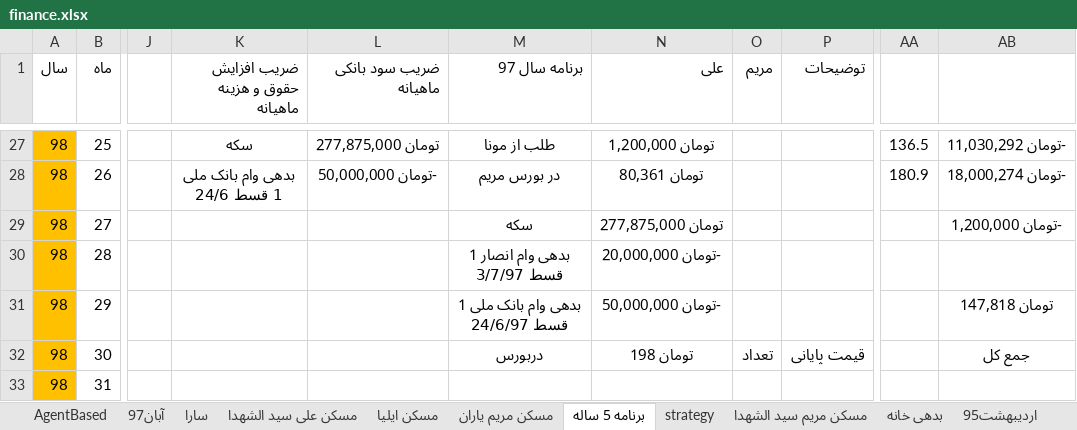
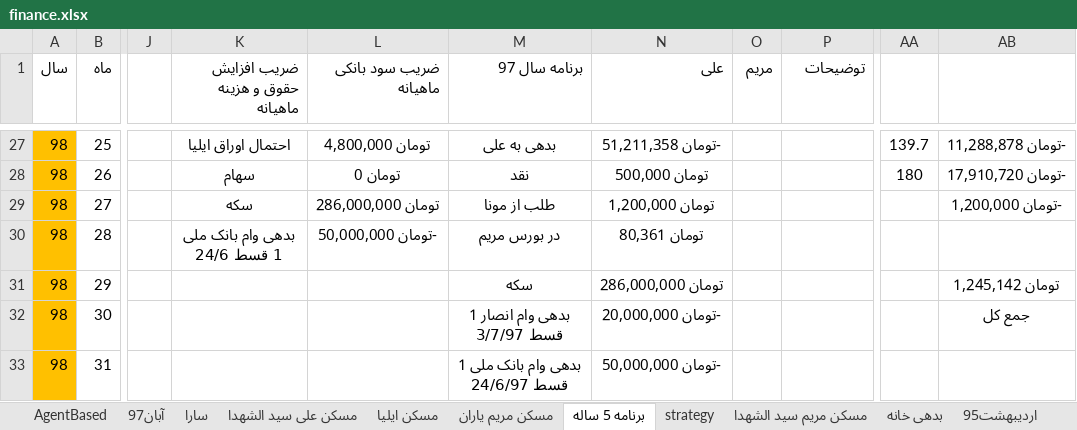
Before and after one commit to ali61n60/AudioDemo, an Excel workbook: AudioDemo/finance/finance.xlsx, sheet برنامه 5 ساله, drawn as a sheet; only a part is shown, gaps mark what is left out; values as stored, in another font and other column widths than the file's, no borders; conditional formats not drawn; the diff covers the shown part only; the diff names each change by its address in the sheet, - before the commit and + after, or states it on an @@ line.

```diff
--- a/AudioDemo/finance/finance.xlsx (sheet برنامه 5 ساله)
+++ b/AudioDemo/finance/finance.xlsx (sheet برنامه 5 ساله)
-K27 (ضریب افزایش حقوق و هزینه ماهیانه): سکه
+K27 (ضریب افزایش حقوق و هزینه ماهیانه): احتمال اوراق ایلیا
-L27 (ضریب سود بانکی ماهیانه): تومان 277,875,000
+L27 (ضریب سود بانکی ماهیانه): تومان 4,800,000
-M27 (برنامه سال 97): طلب از مونا
+M27 (برنامه سال 97): بدهی به علی
-N27 (علی): تومان 1,200,000
+N27 (علی): -تومان 51,211,358
-AA27: 136.5
+AA27: 139.7
-AB27: -تومان 11,030,292
+AB27: -تومان 11,288,878
-K28 (ضریب افزایش حقوق و هزینه ماهیانه): بدهی وام بانک ملی 1 قسط 24/6
+K28 (ضریب افزایش حقوق و هزینه ماهیانه): سهام
-L28 (ضریب سود بانکی ماهیانه): -تومان 50,000,000
+L28 (ضریب سود بانکی ماهیانه): تومان 0
-M28 (برنامه سال 97): در بورس مریم
+M28 (برنامه سال 97): نقد
-N28 (علی): تومان 80,361
+N28 (علی): تومان 500,000
-AA28: 180.9
+AA28: 180
-AB28: -تومان 18,000,274
+AB28: -تومان 17,910,720
-K29 (ضریب افزایش حقوق و هزینه ماهیانه): (empty)
+K29 (ضریب افزایش حقوق و هزینه ماهیانه): سکه
-L29 (ضریب سود بانکی ماهیانه): (empty)
+L29 (ضریب سود بانکی ماهیانه): تومان 286,000,000
-M29 (برنامه سال 97): سکه
+M29 (برنامه سال 97): طلب از مونا
-N29 (علی): تومان 277,875,000
+N29 (علی): تومان 1,200,000
-K30 (ضریب افزایش حقوق و هزینه ماهیانه): (empty)
+K30 (ضریب افزایش حقوق و هزینه ماهیانه): بدهی وام بانک ملی 1 قسط 24/6
-L30 (ضریب سود بانکی ماهیانه): (empty)
+L30 (ضریب سود بانکی ماهیانه): -تومان 50,000,000
-M30 (برنامه سال 97): بدهی وام انصار 1 قسط 3/7/97
+M30 (برنامه سال 97): در بورس مریم
-N30 (علی): -تومان 20,000,000
+N30 (علی): تومان 80,361
-M31 (برنامه سال 97): بدهی وام بانک ملی 1 قسط 24/6/97
+M31 (برنامه سال 97): سکه
-N31 (علی): -تومان 50,000,000
+N31 (علی): تومان 286,000,000
-AB31: تومان 147,818
+AB31: تومان 1,245,142
-M32 (برنامه سال 97): دربورس
+M32 (برنامه سال 97): بدهی وام انصار 1 قسط 3/7/97
-N32 (علی): تومان 198
+N32 (علی): -تومان 20,000,000
-O32 (مریم): تعداد
+O32 (مریم): (empty)
-P32 (توضیحات): قیمت پایانی
+P32 (توضیحات): (empty)
-M33 (برنامه سال 97): (empty)
+M33 (برنامه سال 97): بدهی وام بانک ملی 1 قسط 24/6/97
-N33 (علی): (empty)
+N33 (علی): -تومان 50,000,000
```
Also changed, not shown: 3 added rows, 1 removed row, 1 moved row, 208 edited cells and cell formats elsewhere in this sheet, sheet اوراق بدون ریسک, sheet سکه, formulas that keep their value.
